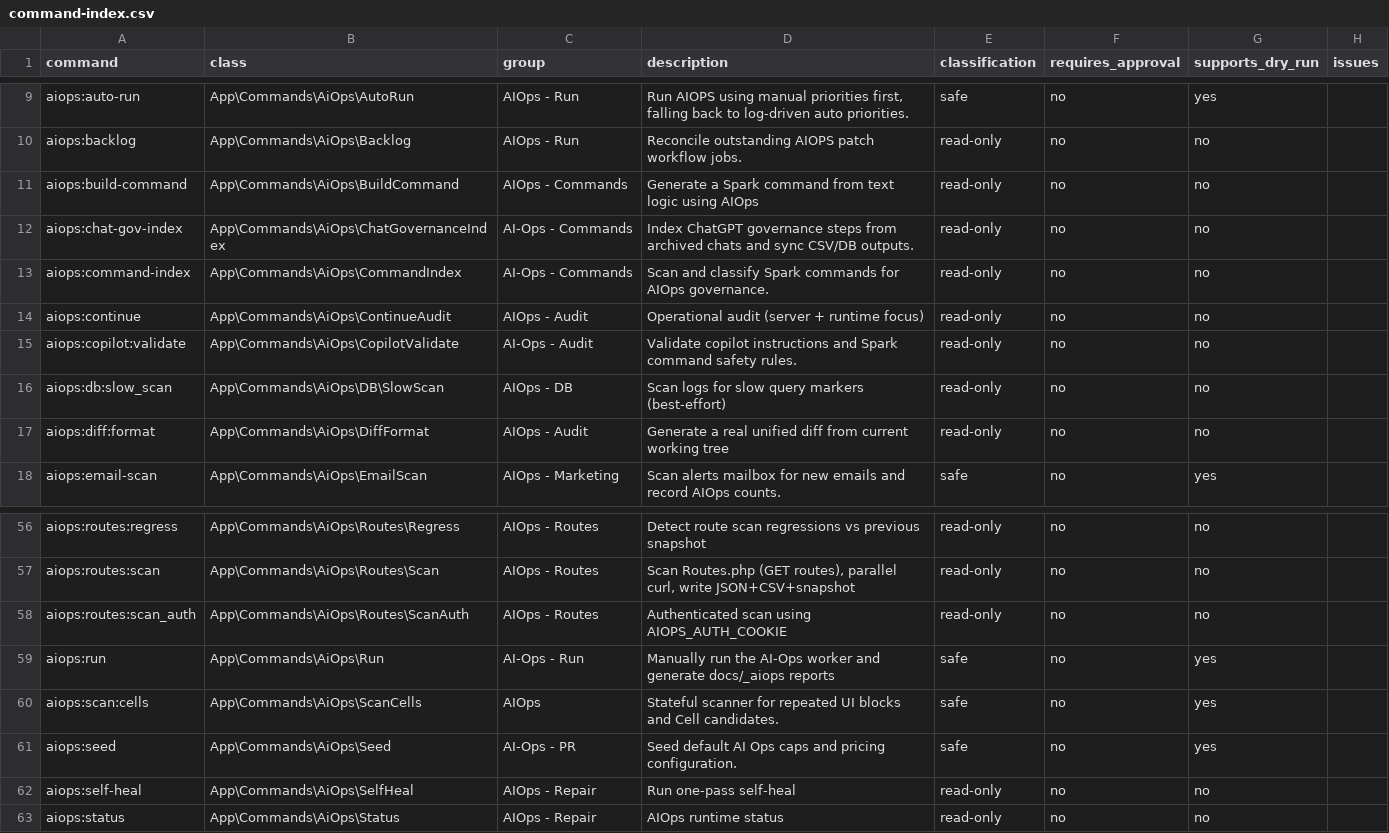
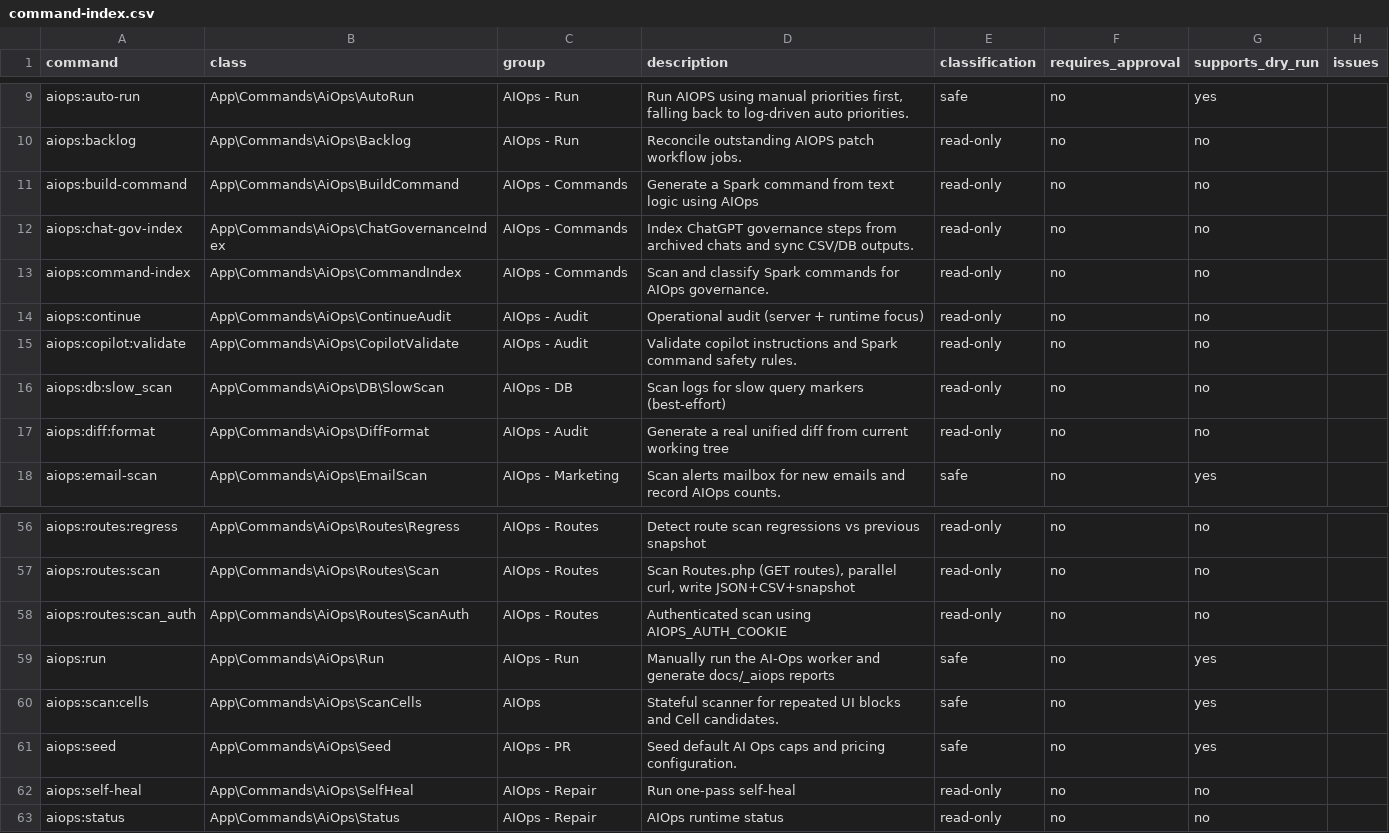
Before and after one commit to MillennialInvestments/MyMIWallet-Next, a CSV file: docs/aiops/command-index.csv, drawn as a sheet; only a part is shown, gaps mark what is left out.

```diff
--- a/docs/aiops/command-index.csv
+++ b/docs/aiops/command-index.csv
@@ -11,6 +11,6 @@ aiops:backlog,"App\Commands\AiOps\Backlog","AIOps - Run","Reconcile outstanding
 aiops:build-command,"App\Commands\AiOps\BuildCommand","AIOps - Commands","Generate a Spark command from text logic using AIOps",read-only,no,no,
-aiops:chat-gov-index,"App\Commands\AiOps\ChatGovernanceIndex","AI-Ops - Commands","Index ChatGPT governance steps from archived chats and sync CSV/DB outputs.",read-only,no,no,
-aiops:command-index,"App\Commands\AiOps\CommandIndex","AI-Ops - Commands","Scan and classify Spark commands for AIOps governance.",read-only,no,no,
+aiops:chat-gov-index,"App\Commands\AiOps\ChatGovernanceIndex","AIOps - Commands","Index ChatGPT governance steps from archived chats and sync CSV/DB outputs.",read-only,no,no,
+aiops:command-index,"App\Commands\AiOps\CommandIndex","AIOps - Commands","Scan and classify Spark commands for AIOps governance.",read-only,no,no,
 aiops:continue,"App\Commands\AiOps\ContinueAudit","AIOps - Audit","Operational audit (server + runtime focus)",read-only,no,no,
-aiops:copilot:validate,"App\Commands\AiOps\CopilotValidate","AI-Ops - Audit","Validate copilot instructions and Spark command safety rules.",read-only,no,no,
+aiops:copilot:validate,"App\Commands\AiOps\CopilotValidate","AIOps - Audit","Validate copilot instructions and Spark command safety rules.",read-only,no,no,
 aiops:db:slow_scan,"App\Commands\AiOps\DB\SlowScan","AIOps - DB","Scan logs for slow query markers (best-effort)",read-only,no,no,
@@ -58,5 +58,5 @@ aiops:routes:scan,"App\Commands\AiOps\Routes\Scan","AIOps - Routes","Scan Routes
 aiops:routes:scan_auth,"App\Commands\AiOps\Routes\ScanAuth","AIOps - Routes","Authenticated scan using AIOPS_AUTH_COOKIE",read-only,no,no,
-aiops:run,"App\Commands\AiOps\Run","AI-Ops - Run","Manually run the AI-Ops worker and generate docs/_aiops reports",safe,no,yes,
+aiops:run,"App\Commands\AiOps\Run","AIOps - Run","Manually run the AI-Ops worker and generate docs/_aiops reports",safe,no,yes,
 aiops:scan:cells,"App\Commands\AiOps\ScanCells",AIOps,"Stateful scanner for repeated UI blocks and Cell candidates.",safe,no,yes,
-aiops:seed,"App\Commands\AiOps\Seed","AI-Ops - PR","Seed default AI Ops caps and pricing configuration.",safe,no,yes,
+aiops:seed,"App\Commands\AiOps\Seed","AIOps - PR","Seed default AI Ops caps and pricing configuration.",safe,no,yes,
 aiops:self-heal,"App\Commands\AiOps\SelfHeal","AIOps - Repair","Run one-pass self-heal",read-only,no,no,
```
Also changed, not shown: 25 other files.
